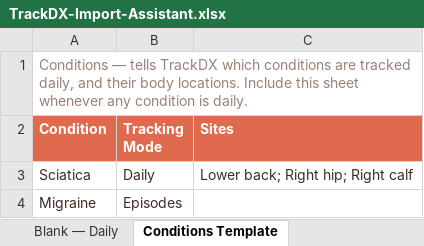
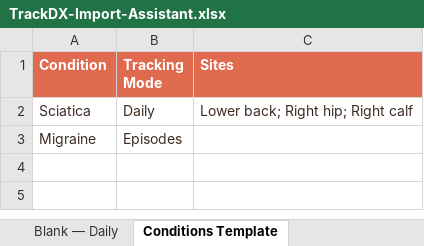
Before and after one commit to TrackDXapp/tracked-website, an Excel workbook: assets/files/TrackDX-Import-Assistant.xlsx, sheet Conditions Template, drawn as a sheet; values as stored, in another font and other column widths than the file's, no borders; the diff names each change by its address in the sheet, - before the commit and + after, or states it on an @@ line.

```diff
--- a/assets/files/TrackDX-Import-Assistant.xlsx (sheet Conditions Template)
+++ b/assets/files/TrackDX-Import-Assistant.xlsx (sheet Conditions Template)
-row 1: Conditions — tells TrackDX which conditions are tracked daily, and their body locations. Include this sheet whenever any condition is daily.
```
Also changed, not shown: sheet Med Periods Template, sheet Blank — Daily, sheet Procedures Template, sheet Example — Daily, sheet Blank Template, sheet Example, 1 more sheet, 1 other file.
